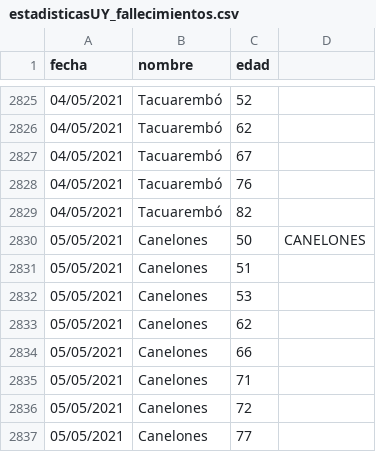
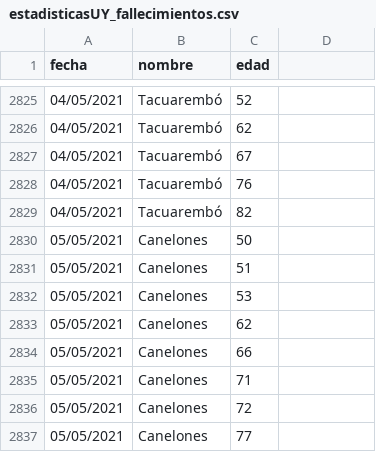
Before and after one commit to lscasso/covid, a CSV file: estadisticasUY_fallecimientos.csv, drawn as a sheet; only a part is shown, gaps mark what is left out; the diff covers the shown part only.

```diff
--- a/estadisticasUY_fallecimientos.csv
+++ b/estadisticasUY_fallecimientos.csv
@@ -2830 +2830 @@ fecha,nombre,edad,
-05/05/2021,Canelones,50,CANELONES          
+05/05/2021,Canelones,50
```
Also changed, not shown: 13 edited cells elsewhere in this file.
